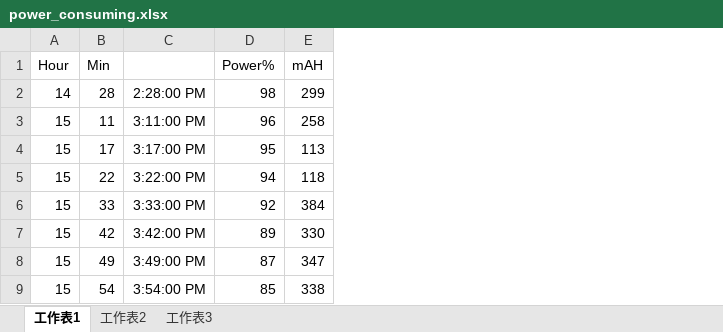
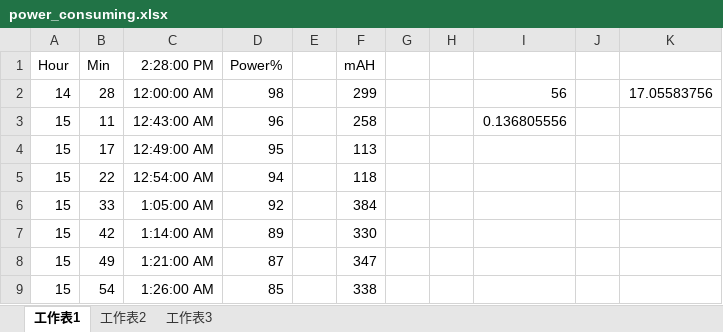
Before and after one commit to MinosPong/cubt, an Excel workbook: _ref/power_consuming.xlsx, sheet 工作表1, drawn as a sheet; only a part is shown; values as stored, in another font and other column widths than the file's, no borders; charts and pictures not drawn; removed rows and columns are numbered as before the commit, all else as after; the diff names each change by its address in the sheet, - before the commit and + after, or states it on an @@ line.

```diff
--- a/_ref/power_consuming.xlsx (sheet 工作表1)
+++ b/_ref/power_consuming.xlsx (sheet 工作表1)
-column C, rows 2-9: 2:28:00 PM | 3:11:00 PM | 3:17:00 PM | 3:22:00 PM | 3:33:00 PM | 3:42:00 PM | 3:49:00 PM | 3:54:00 PM
+column C (2:28:00 PM), rows 2-9: 12:00:00 AM | 12:43:00 AM | 12:49:00 AM | 12:54:00 AM | 1:05:00 AM | 1:14:00 AM | 1:21:00 AM | 1:26:00 AM
+column E, empty
+column G, empty
+column H, empty
+column I, rows 2-3: 56 | 0.136805556
+column J, empty
+column K, row 2: 17.05583756
```
Also changed, not shown: sheet 工作表2, charts or pictures, 3 other files.
